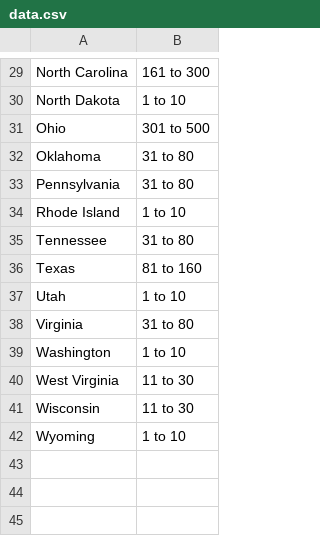
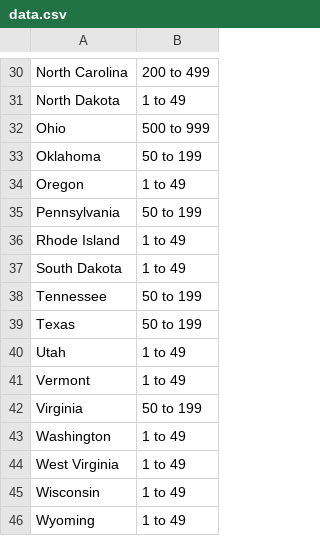
Before and after one commit to kv-hearst/cyclospora-outbreak, a CSV file: data/data.csv, drawn as a sheet; only a part is shown, gaps mark what is left out; addresses are those after the commit; the diff covers the shown part only; the diff names each change by its address in the sheet, - before the commit and + after, or states it on an @@ line.

```diff
--- a/data/data.csv
+++ b/data/data.csv
-B30: 161 to 300
+B30: 200 to 499
-B31: 1 to 10
+B31: 1 to 49
-B32: 301 to 500
+B32: 500 to 999
-B33: 31 to 80
+B33: 50 to 199
+row 34: Oregon | 1 to 49
-B35: 31 to 80
+B35: 50 to 199
-B36: 1 to 10
+B36: 1 to 49
+row 37: South Dakota | 1 to 49
-B38: 31 to 80
+B38: 50 to 199
-B39: 81 to 160
+B39: 50 to 199
-B40: 1 to 10
+B40: 1 to 49
+row 41: Vermont | 1 to 49
-B42: 31 to 80
+B42: 50 to 199
-B43: 1 to 10
+B43: 1 to 49
-B44:B45: 11 to 30
+B44:B45: 1 to 49
-B46: 1 to 10
+B46: 1 to 49
```
Also changed, not shown: 1 added row and 27 edited cells elsewhere in this file, data/clean_data.csv, data/clean_data_local.csv, 1 other file.
